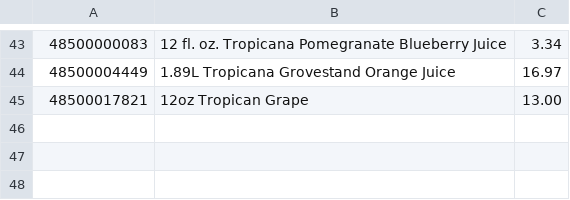
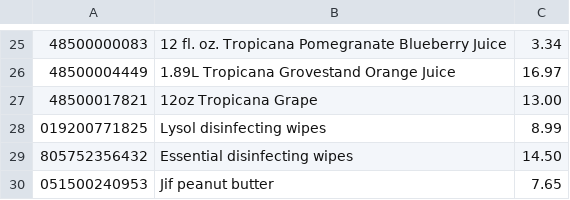
Before and after one commit to ifeadikanwa/Expen, a CSV file: app/src/main/res/raw/barcodedata.csv, drawn as a sheet; only a part is shown, gaps mark what is left out; the diff covers the shown part only.

```diff
--- a/app/src/main/res/raw/barcodedata.csv
+++ b/app/src/main/res/raw/barcodedata.csv
@@ -44,2 +26,5 @@
 48500004449,1.89L Tropicana Grovestand Orange Juice,16.97
-48500017821,12oz Tropican Grape,13.00
+48500017821,12oz Tropicana Grape,13.00
+019200771825,Lysol disinfecting wipes,8.99
+805752356432,Essential disinfecting wipes,14.50
+051500240953,Jif peanut butter,7.65
```
Also changed, not shown: 18 removed rows and 16 edited cells elsewhere in this file, 1 other file.
